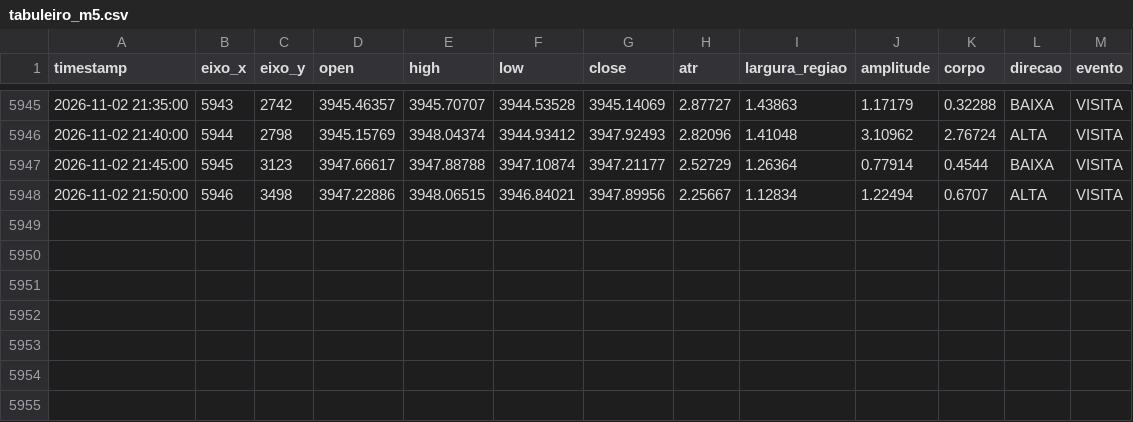
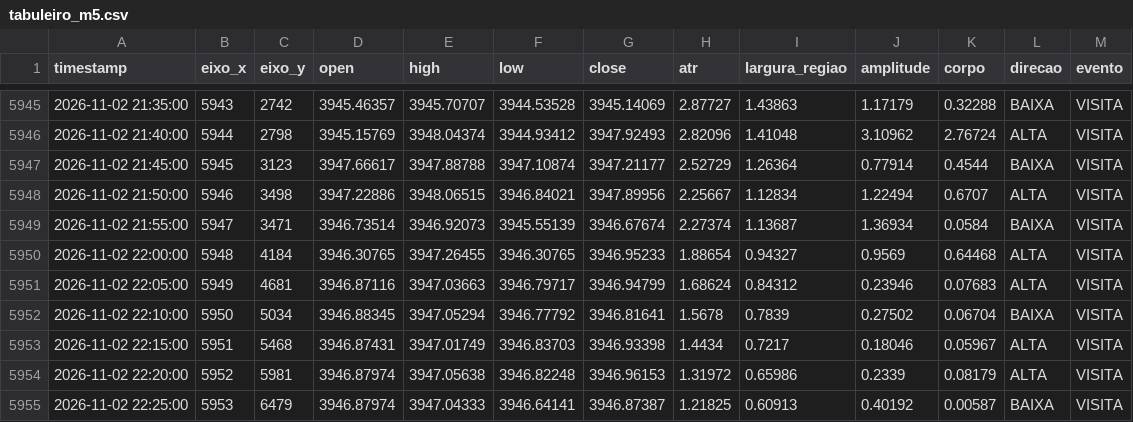
Before and after one commit to loucoparasempre00-ship-it/xauusd-bot-v2-, a CSV file: data/tabuleiro_m5.csv, drawn as a sheet; only a part is shown, gaps mark what is left out.

```diff
--- a/data/tabuleiro_m5.csv
+++ b/data/tabuleiro_m5.csv
@@ -5948 +5948,8 @@ timestamp,eixo_x,eixo_y,open,high,low,close,atr,largura_regiao,amplitude,corpo,d
 2026-11-02 21:50:00,5946,3498,3947.22886,3948.06515,3946.84021,3947.89956,2.25667,1.12834,1.22494,0.6707,ALTA,VISITA
+2026-11-02 21:55:00,5947,3471,3946.73514,3946.92073,3945.55139,3946.67674,2.27374,1.13687,1.36934,0.0584,BAIXA,VISITA
+2026-11-02 22:00:00,5948,4184,3946.30765,3947.26455,3946.30765,3946.95233,1.88654,0.94327,0.9569,0.64468,ALTA,VISITA
+2026-11-02 22:05:00,5949,4681,3946.87116,3947.03663,3946.79717,3946.94799,1.68624,0.84312,0.23946,0.07683,ALTA,VISITA
+2026-11-02 22:10:00,5950,5034,3946.88345,3947.05294,3946.77792,3946.81641,1.5678,0.7839,0.27502,0.06704,BAIXA,VISITA
+2026-11-02 22:15:00,5951,5468,3946.87431,3947.01749,3946.83703,3946.93398,1.4434,0.7217,0.18046,0.05967,ALTA,VISITA
+2026-11-02 22:20:00,5952,5981,3946.87974,3947.05638,3946.82248,3946.96153,1.31972,0.65986,0.2339,0.08179,ALTA,VISITA
+2026-11-02 22:25:00,5953,6479,3946.87974,3947.04333,3946.64141,3946.87387,1.21825,0.60913,0.40192,0.00587,BAIXA,VISITA
```
Also changed, not shown: data/estatisticas_regioes_m5.csv, data/relatorio_geral_tabuleiro_m5.csv, 4 other files.
